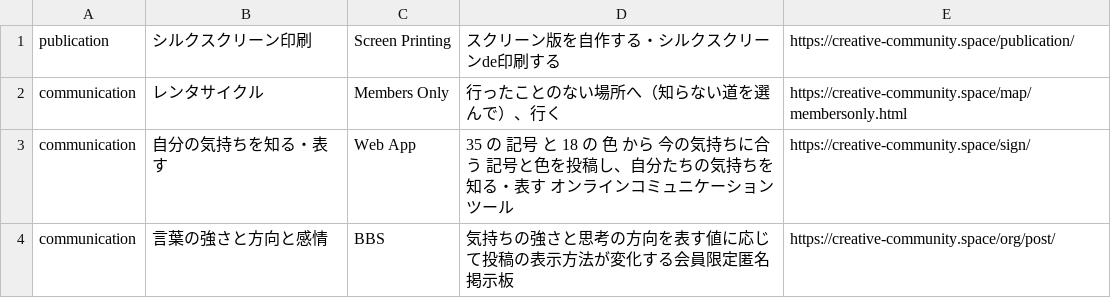
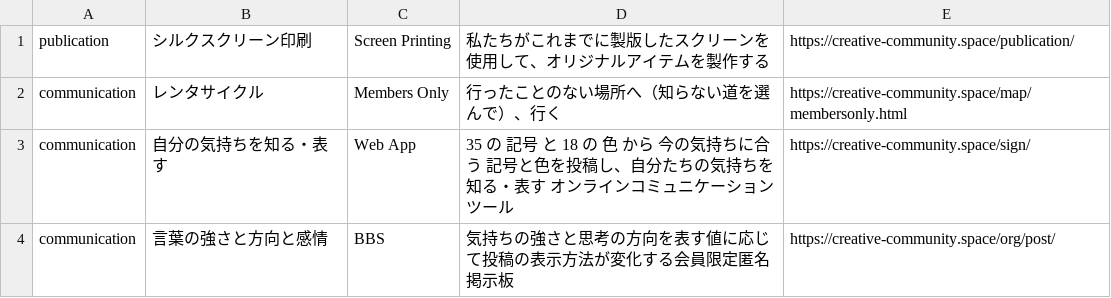
Before and after one commit to creative-community-pehu/index, a CSV file: org/org.csv, drawn as a sheet.

Commit message:
Update org.csv

```diff
--- a/org/org.csv
+++ b/org/org.csv
@@ -1,2 +1,2 @@
-publication,"シルクスクリーン印刷","Screen Printing","スクリーン版を自作する・シルクスクリーンde印刷する",https://creative-community.space/publication/
+publication,"シルクスクリーン印刷","Screen Printing","私たちがこれまでに製版したスクリーンを使用して、オリジナルアイテムを製作する",https://creative-community.space/publication/
 communication,"レンタサイクル","Members Only","行ったことのない場所へ（知らない道を選んで）、行く",https://creative-community.space/map/membersonly.html
```
